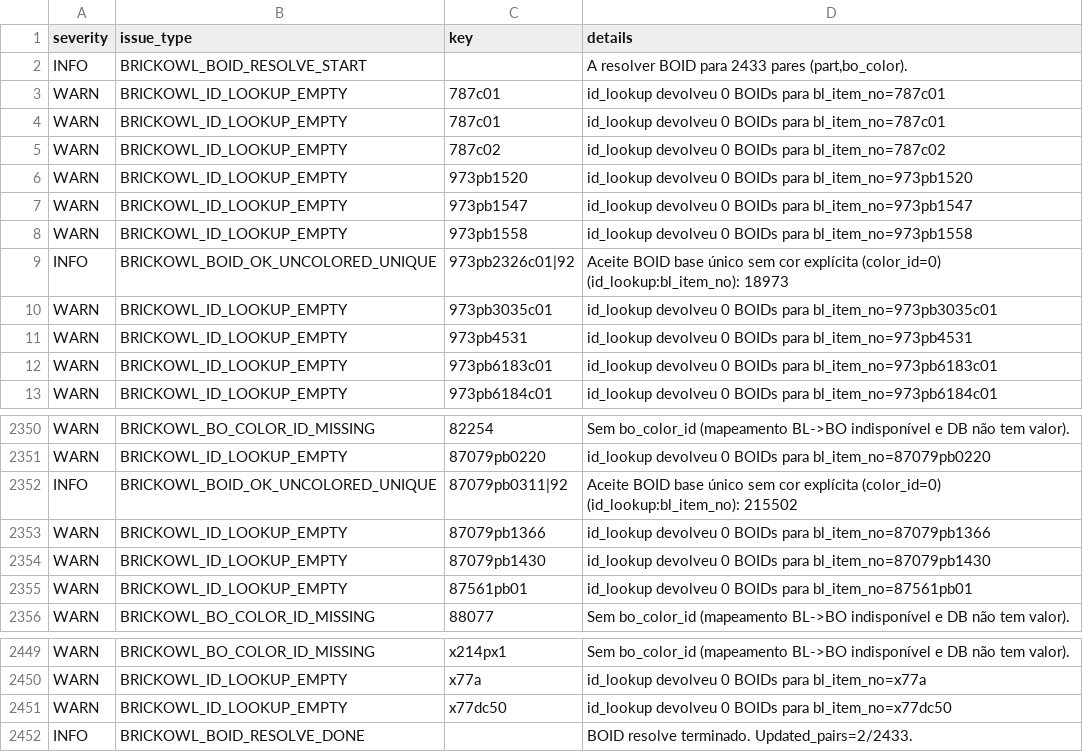
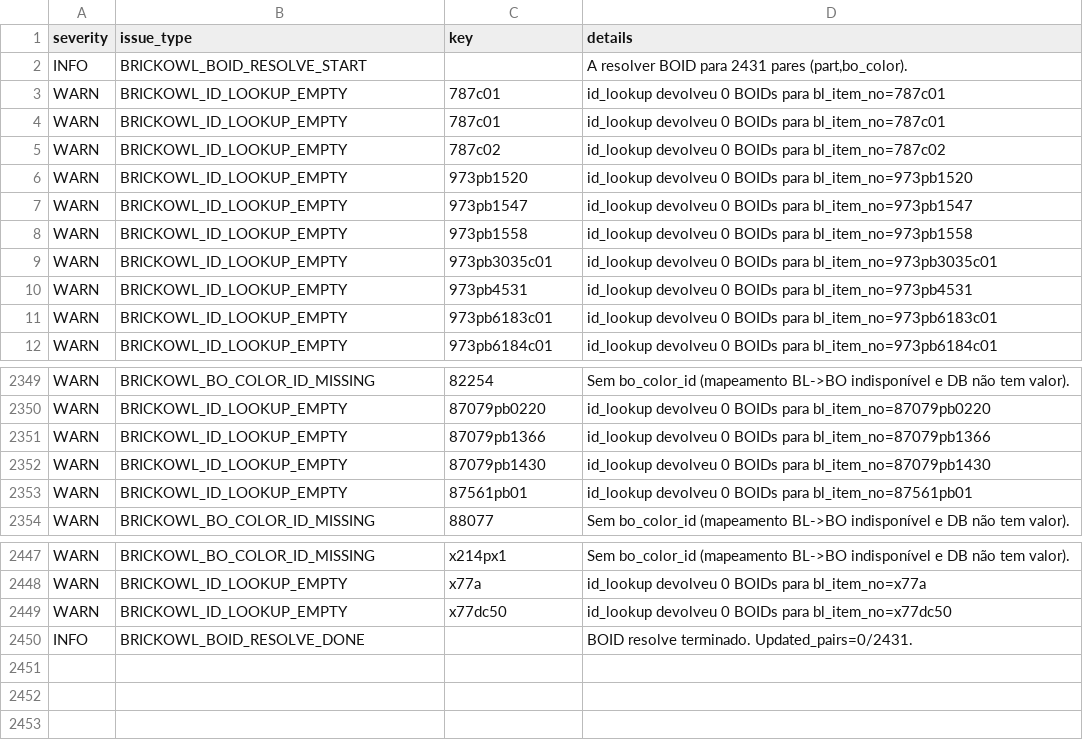
Before and after one commit to amauri-di-maia/amauri-repo, a CSV file: data base/part_color_issues.csv, drawn as a sheet; only a part is shown, gaps mark what is left out.

```diff
--- a/data base/part_color_issues.csv
+++ b/data base/part_color_issues.csv
@@ -1,3 +1,3 @@
 severity,issue_type,key,details
-INFO,BRICKOWL_BOID_RESOLVE_START,,"A resolver BOID para 2433 pares (part,bo_color)."
+INFO,BRICKOWL_BOID_RESOLVE_START,,"A resolver BOID para 2431 pares (part,bo_color)."
 WARN,BRICKOWL_ID_LOOKUP_EMPTY,787c01,id_lookup devolveu 0 BOIDs para bl_item_no=787c01
@@ -8,3 +8,2 @@ WARN,BRICKOWL_ID_LOOKUP_EMPTY,973pb1547,id_lookup devolveu 0 BOIDs para bl_item_
 WARN,BRICKOWL_ID_LOOKUP_EMPTY,973pb1558,id_lookup devolveu 0 BOIDs para bl_item_no=973pb1558
-INFO,BRICKOWL_BOID_OK_UNCOLORED_UNIQUE,973pb2326c01|92,Aceite BOID base único sem cor explícita (color_id=0) (id_lookup:bl_item_no): 18973
 WARN,BRICKOWL_ID_LOOKUP_EMPTY,973pb3035c01,id_lookup devolveu 0 BOIDs para bl_item_no=973pb3035c01
@@ -2351,3 +2350,2 @@ WARN,BRICKOWL_BO_COLOR_ID_MISSING,82254,Sem bo_color_id (mapeamento BL->BO indis
 WARN,BRICKOWL_ID_LOOKUP_EMPTY,87079pb0220,id_lookup devolveu 0 BOIDs para bl_item_no=87079pb0220
-INFO,BRICKOWL_BOID_OK_UNCOLORED_UNIQUE,87079pb0311|92,Aceite BOID base único sem cor explícita (color_id=0) (id_lookup:bl_item_no): 215502
 WARN,BRICKOWL_ID_LOOKUP_EMPTY,87079pb1366,id_lookup devolveu 0 BOIDs para bl_item_no=87079pb1366
@@ -2451,2 +2449,2 @@ WARN,BRICKOWL_ID_LOOKUP_EMPTY,x77a,id_lookup devolveu 0 BOIDs para bl_item_no=x7
 WARN,BRICKOWL_ID_LOOKUP_EMPTY,x77dc50,id_lookup devolveu 0 BOIDs para bl_item_no=x77dc50
-INFO,BRICKOWL_BOID_RESOLVE_DONE,,BOID resolve terminado. Updated_pairs=2/2433.
+INFO,BRICKOWL_BOID_RESOLVE_DONE,,BOID resolve terminado. Updated_pairs=0/2431.
```
Also changed, not shown: 5 other files.
